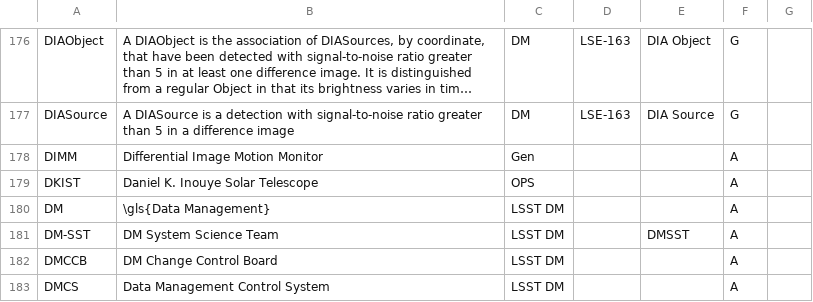
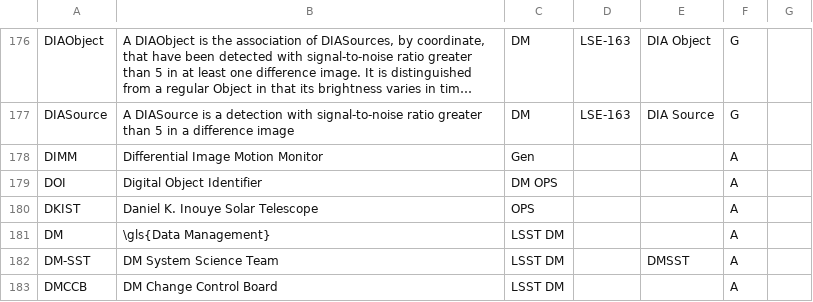
Before and after one commit to lsst/lsst-texmf, a CSV file: etc/glossarydefs.csv, drawn as a sheet; only a part is shown, gaps mark what is left out; the shorter side is filled out with more unchanged rows; long unchanged cells end in ….

Commit message:
DOI

```diff
--- a/etc/glossarydefs.csv
+++ b/etc/glossarydefs.csv
@@ -179,2 +179,3 @@
 "DIMM","Differential Image Motion Monitor","Gen","","","A"
+"DOI","Digital Object Identifier","DM OPS","","","A"
 "DKIST","Daniel K. Inouye Solar Telescope ","OPS","","","A"
```
